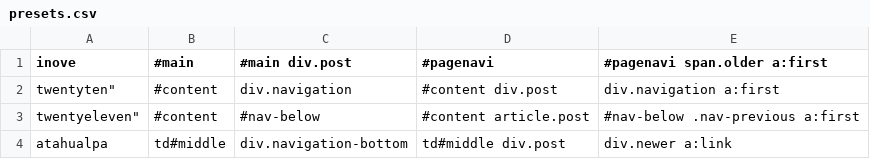
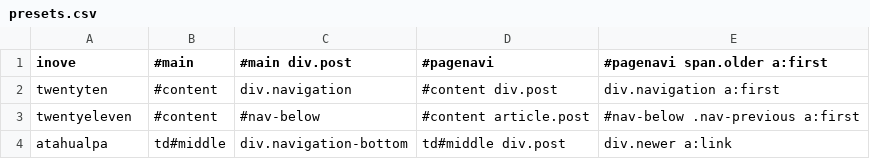
Before and after one commit to benbalter/Infinite-Scroll, a CSV file: presets.csv, drawn as a sheet.

Commit message:
fixed trailing quote in theme name

```diff
--- a/presets.csv
+++ b/presets.csv
@@ -1,4 +1,4 @@
 inove,#main,"#main div.post",#pagenavi,"#pagenavi span.older a:first"
-twentyten",#content,div.navigation,"#content  div.post","div.navigation a:first"
-twentyeleven",#content,#nav-below,"#content article.post","#nav-below .nav-previous a:first"
+twentyten,#content,div.navigation,"#content  div.post","div.navigation a:first"
+twentyeleven,#content,#nav-below,"#content article.post","#nav-below .nav-previous a:first"
 atahualpa,td#middle,div.navigation-bottom,"td#middle div.post","div.newer a:link"
```
